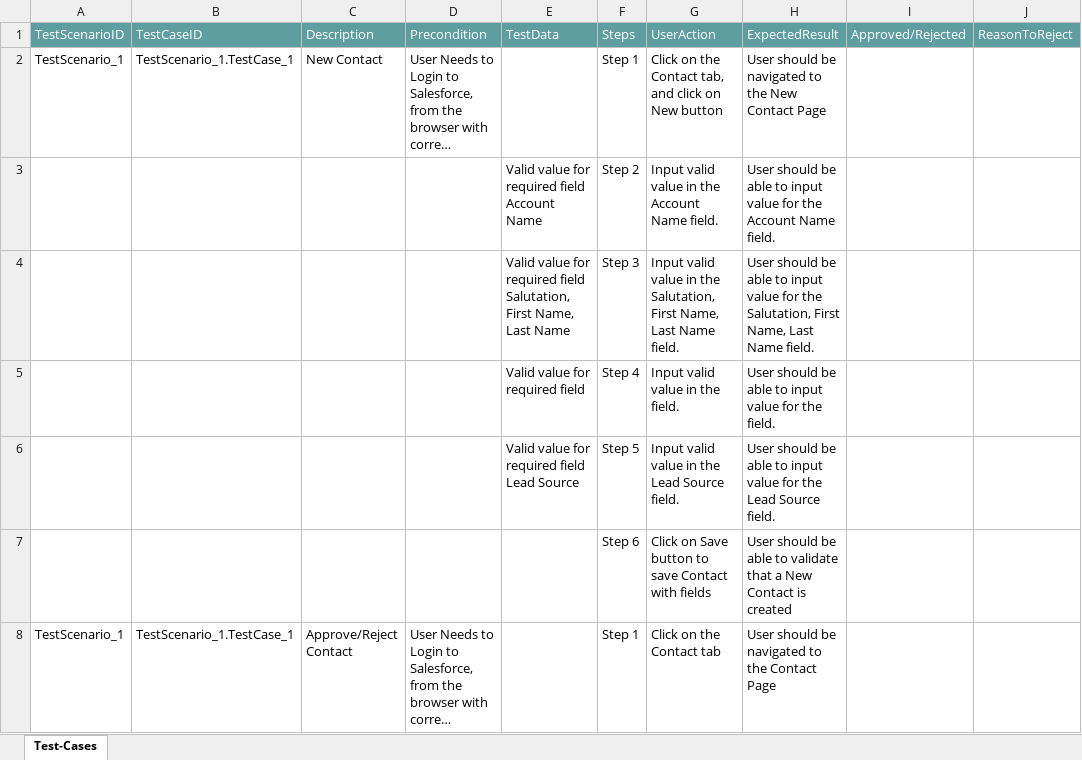
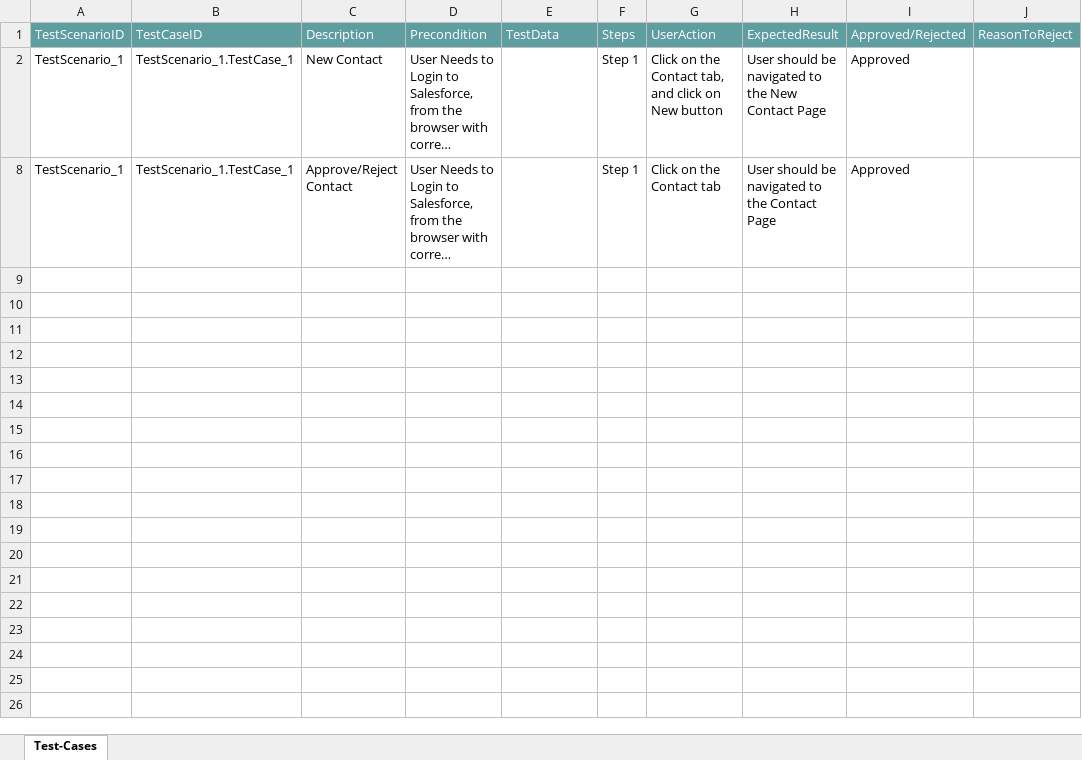
Before and after one commit to ShaikMohamedIrfan/salesdemo, an Excel workbook: contc.xlsx, sheet Test-Cases, drawn as a sheet; only a part is shown; long unchanged cells end in …; values as stored, in another font and other column widths than the file's, no borders; table styles not drawn; the diff covers the shown part only; the diff names each change by its address in the sheet, - before the commit and + after, or states it on an @@ line.

Commit message:
Add files via upload

```diff
--- a/contc.xlsx (sheet Test-Cases)
+++ b/contc.xlsx (sheet Test-Cases)
-I2: (empty)
+I2: Approved
@@ row 3 hidden:  |  |  |  | Valid value for required field Account Name | Step 2 | Input valid value in the Account Name field. | User should be able to input value for the Account Name field. @@
@@ row 4 hidden:  |  |  |  | Valid value for required field Salutation, First Name, Last Name | Step 3 | Input valid value in the Salutation, First Name, Last Name field. | User should be able to input value for the Salutation, First Name, Last Name field. @@
@@ row 5 hidden:  |  |  |  | Valid value for required field | Step 4 | Input valid value in the field. | User should be able to input value for the field. @@
@@ row 6 hidden:  |  |  |  | Valid value for required field Lead Source | Step 5 | Input valid value in the Lead Source field. | User should be able to input value for the Lead Source field. @@
@@ row 7 hidden:  |  |  |  |  | Step 6 | Click on Save button to save Contact with fields | User should be able to validate that a New Contact is created @@
-I8: (empty)
+I8: Approved
```
Also changed, not shown: 7 hidden or unhidden rows elsewhere in this sheet.
